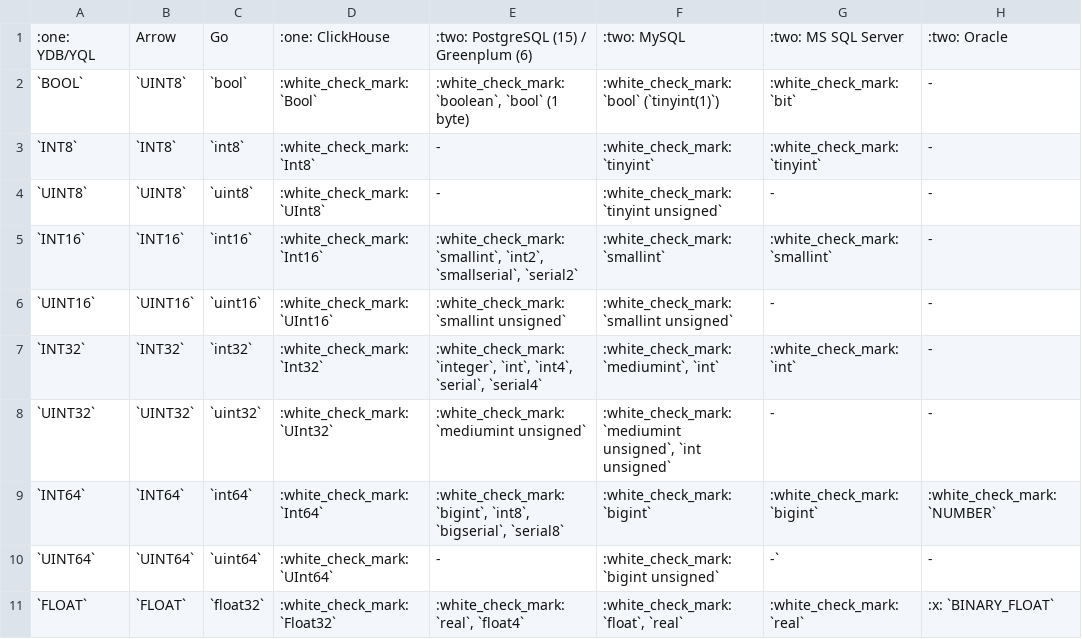
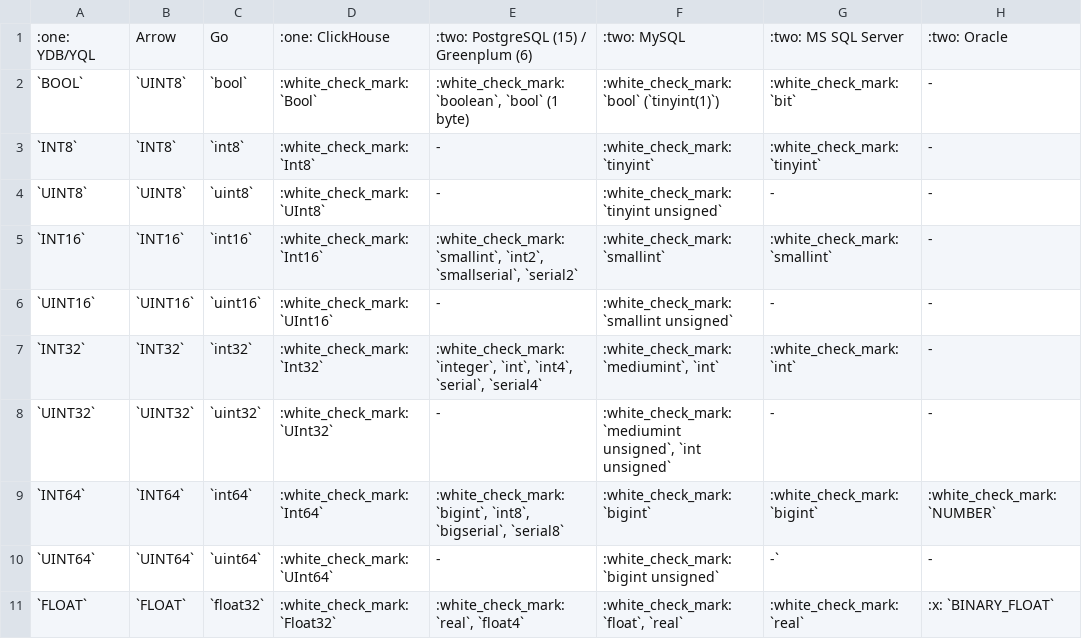
Before and after one commit to ydb-platform/fq-connector-go, a CSV file: docs/types.csv, drawn as a sheet; only a part is shown.

Commit message:
Fix type mapping table

```diff
--- a/docs/types.csv
+++ b/docs/types.csv
@@ -5,5 +5,5 @@
 `INT16`,`INT16`,`int16`, :white_check_mark: `Int16`,":white_check_mark: `smallint`, `int2`, `smallserial`, `serial2`",:white_check_mark: `smallint`,:white_check_mark:  `smallint`,-
-`UINT16`,`UINT16`,`uint16`, :white_check_mark: `UInt16`,:white_check_mark: `smallint unsigned`,:white_check_mark: `smallint unsigned`,-,-
+`UINT16`,`UINT16`,`uint16`, :white_check_mark: `UInt16`,-,:white_check_mark: `smallint unsigned`,-,-
 `INT32`,`INT32`,`int32`, :white_check_mark: `Int32`,":white_check_mark: `integer`, `int`, `int4`, `serial`, `serial4`",":white_check_mark: `mediumint`, `int`",:white_check_mark:  `int`,-
-`UINT32`,`UINT32`,`uint32`, :white_check_mark: `UInt32`,:white_check_mark: `mediumint unsigned`,":white_check_mark: `mediumint unsigned`, `int unsigned`",-,-
+`UINT32`,`UINT32`,`uint32`, :white_check_mark: `UInt32`,-,":white_check_mark: `mediumint unsigned`, `int unsigned`",-,-
 `INT64`,`INT64`,`int64`, :white_check_mark: `Int64`,":white_check_mark: `bigint`, `int8`, `bigserial`, `serial8`",:white_check_mark: `bigint`,:white_check_mark:  `bigint`,:white_check_mark:  `NUMBER`
```
Also changed, not shown: 1 other file.
